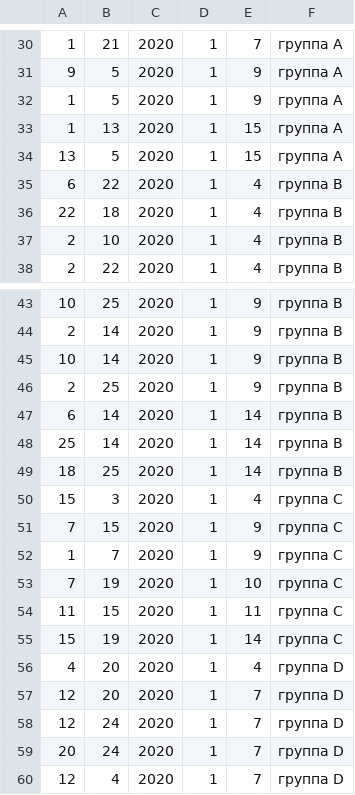
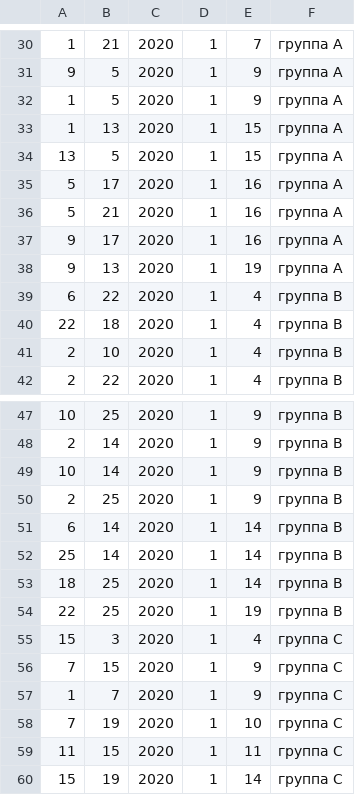
Before and after one commit to pee-kay/russian-wu-rating, a CSV file: leagues/'In the midst of Beastgrave', (2020, 1, 1), 'Павел Кузнецов'.csv, drawn as a sheet; only a part is shown, gaps mark what is left out; the shorter side is filled out with more unchanged rows.

```diff
--- a/leagues/'In the midst of Beastgrave', (2020, 1, 1), 'Павел Кузнецов'.csv
+++ b/leagues/'In the midst of Beastgrave', (2020, 1, 1), 'Павел Кузнецов'.csv
@@ -34,2 +34,6 @@
 13,5,2020,1,15,группа А
+5,17,2020,1,16,группа А
+5,21,2020,1,16,группа А
+9,17,2020,1,16,группа А
+9,13,2020,1,19,группа А
 6,22,2020,1,4,группа B
@@ -49,2 +53,3 @@
 18,25,2020,1,14,группа B
+22,25,2020,1,19,группа B
 15,3,2020,1,4,группа С
```
Also changed, not shown: players.csv, tournaments/'Grand Clash Igrocon 2019', (2019, 11, 17), 'Arsanar', True.csv, 40 other files.
